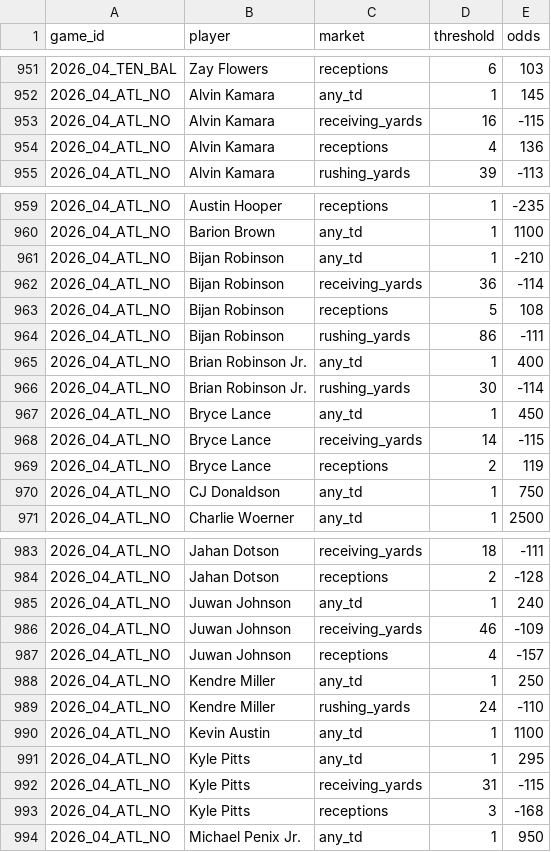
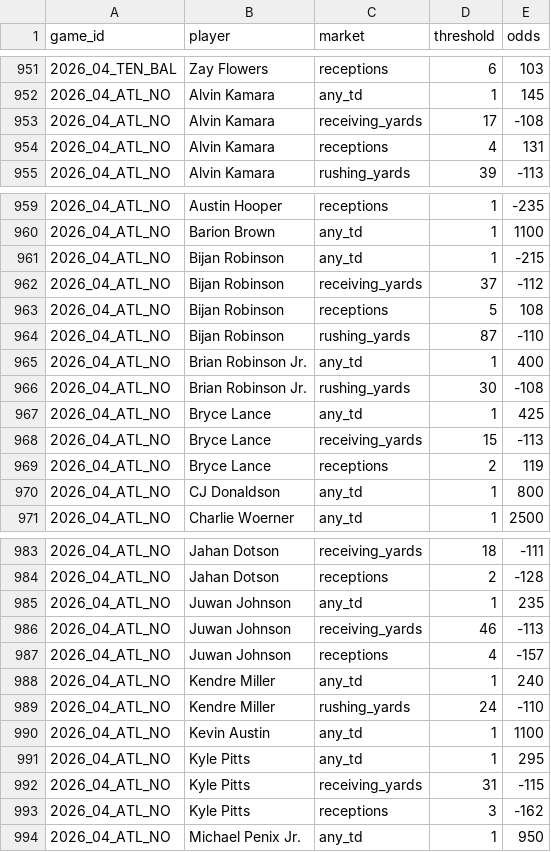
Before and after one commit to DEMON-X13/nfl-hub, a CSV file: props/data/prices_wk4.csv, drawn as a sheet; only a part is shown, gaps mark what is left out; the diff covers the shown part only.

Commit message:
props: refresh 2026-10-05 17:12 UTC

```diff
--- a/props/data/prices_wk4.csv
+++ b/props/data/prices_wk4.csv
@@ -952,4 +952,4 @@ game_id,player,market,threshold,odds
 2026_04_ATL_NO,Alvin Kamara,any_td,1,145
-2026_04_ATL_NO,Alvin Kamara,receiving_yards,16,-115
-2026_04_ATL_NO,Alvin Kamara,receptions,4,136
+2026_04_ATL_NO,Alvin Kamara,receiving_yards,17,-108
+2026_04_ATL_NO,Alvin Kamara,receptions,4,131
 2026_04_ATL_NO,Alvin Kamara,rushing_yards,39,-113
@@ -960,12 +960,12 @@ game_id,player,market,threshold,odds
 2026_04_ATL_NO,Barion Brown,any_td,1,1100
-2026_04_ATL_NO,Bijan Robinson,any_td,1,-210
-2026_04_ATL_NO,Bijan Robinson,receiving_yards,36,-114
+2026_04_ATL_NO,Bijan Robinson,any_td,1,-215
+2026_04_ATL_NO,Bijan Robinson,receiving_yards,37,-112
 2026_04_ATL_NO,Bijan Robinson,receptions,5,108
-2026_04_ATL_NO,Bijan Robinson,rushing_yards,86,-111
+2026_04_ATL_NO,Bijan Robinson,rushing_yards,87,-110
 2026_04_ATL_NO,Brian Robinson Jr.,any_td,1,400
-2026_04_ATL_NO,Brian Robinson Jr.,rushing_yards,30,-114
-2026_04_ATL_NO,Bryce Lance,any_td,1,450
-2026_04_ATL_NO,Bryce Lance,receiving_yards,14,-115
+2026_04_ATL_NO,Brian Robinson Jr.,rushing_yards,30,-108
+2026_04_ATL_NO,Bryce Lance,any_td,1,425
+2026_04_ATL_NO,Bryce Lance,receiving_yards,15,-113
 2026_04_ATL_NO,Bryce Lance,receptions,2,119
-2026_04_ATL_NO,CJ Donaldson,any_td,1,750
+2026_04_ATL_NO,CJ Donaldson,any_td,1,800
 2026_04_ATL_NO,Charlie Woerner,any_td,1,2500
@@ -984,6 +984,6 @@ game_id,player,market,threshold,odds
 2026_04_ATL_NO,Jahan Dotson,receptions,2,-128
-2026_04_ATL_NO,Juwan Johnson,any_td,1,240
-2026_04_ATL_NO,Juwan Johnson,receiving_yards,46,-109
+2026_04_ATL_NO,Juwan Johnson,any_td,1,235
+2026_04_ATL_NO,Juwan Johnson,receiving_yards,46,-113
 2026_04_ATL_NO,Juwan Johnson,receptions,4,-157
-2026_04_ATL_NO,Kendre Miller,any_td,1,250
+2026_04_ATL_NO,Kendre Miller,any_td,1,240
 2026_04_ATL_NO,Kendre Miller,rushing_yards,24,-110
@@ -992,3 +992,3 @@ game_id,player,market,threshold,odds
 2026_04_ATL_NO,Kyle Pitts,receiving_yards,31,-115
-2026_04_ATL_NO,Kyle Pitts,receptions,3,-168
+2026_04_ATL_NO,Kyle Pitts,receptions,3,-162
 2026_04_ATL_NO,Michael Penix Jr.,any_td,1,950
```
Also changed, not shown: 5 edited cells elsewhere in this file, props/data/wk4_lines.csv, 3 other files.
